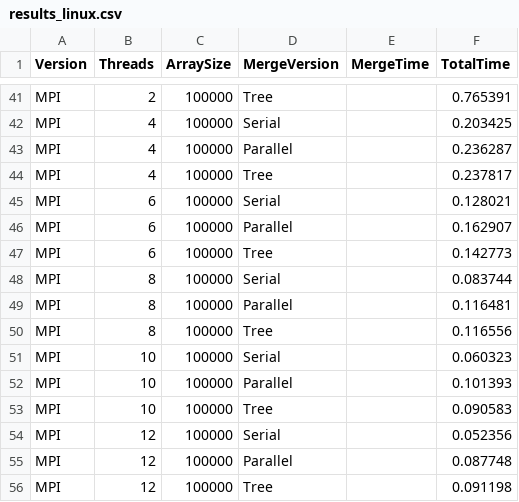
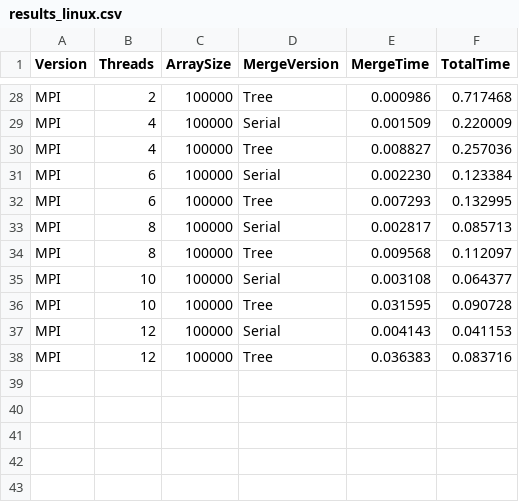
Before and after one commit to Chikamiri/ParralelProgrammingC, a CSV file: results_linux.csv, drawn as a sheet; only a part is shown, gaps mark what is left out; removed rows and columns are numbered as before the commit, all else as after; the diff covers the shown part only; the diff names each change by its address in the sheet, - before the commit and + after, or states it on an @@ line.

```diff
--- a/results_linux.csv
+++ b/results_linux.csv
-E28 (MergeTime): (empty)
+E28 (MergeTime): 0.000986
-F28 (TotalTime): 0.765391
+F28 (TotalTime): 0.717468
-E29 (MergeTime): (empty)
+E29 (MergeTime): 0.001509
-F29 (TotalTime): 0.203425
+F29 (TotalTime): 0.220009
-row 43: MPI | 4 | 100000 | Parallel |  | 0.236287
-E30 (MergeTime): (empty)
+E30 (MergeTime): 0.008827
-F30 (TotalTime): 0.237817
+F30 (TotalTime): 0.257036
-E31 (MergeTime): (empty)
+E31 (MergeTime): 0.002230
-F31 (TotalTime): 0.128021
+F31 (TotalTime): 0.123384
-row 46: MPI | 6 | 100000 | Parallel |  | 0.162907
-E32 (MergeTime): (empty)
+E32 (MergeTime): 0.007293
-F32 (TotalTime): 0.142773
+F32 (TotalTime): 0.132995
-E33 (MergeTime): (empty)
+E33 (MergeTime): 0.002817
-F33 (TotalTime): 0.083744
+F33 (TotalTime): 0.085713
-row 49: MPI | 8 | 100000 | Parallel |  | 0.116481
-E34 (MergeTime): (empty)
+E34 (MergeTime): 0.009568
-F34 (TotalTime): 0.116556
+F34 (TotalTime): 0.112097
-E35 (MergeTime): (empty)
+E35 (MergeTime): 0.003108
-F35 (TotalTime): 0.060323
+F35 (TotalTime): 0.064377
-row 52: MPI | 10 | 100000 | Parallel |  | 0.101393
-E36 (MergeTime): (empty)
+E36 (MergeTime): 0.031595
-F36 (TotalTime): 0.090583
+F36 (TotalTime): 0.090728
-E37 (MergeTime): (empty)
+E37 (MergeTime): 0.004143
-F37 (TotalTime): 0.052356
+F37 (TotalTime): 0.041153
-row 55: MPI | 12 | 100000 | Parallel |  | 0.087748
-E38 (MergeTime): (empty)
+E38 (MergeTime): 0.036383
-F38 (TotalTime): 0.091198
+F38 (TotalTime): 0.083716
```
Also changed, not shown: 13 removed rows and 52 edited cells elsewhere in this file, results_windows.csv, 3 other files.
